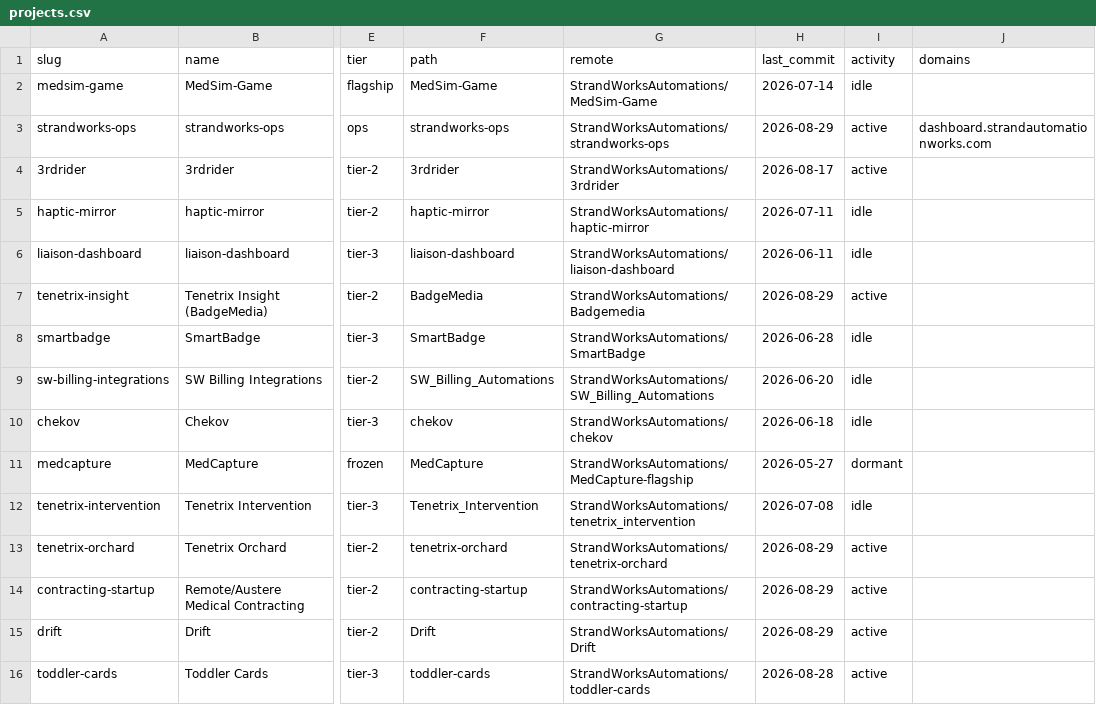
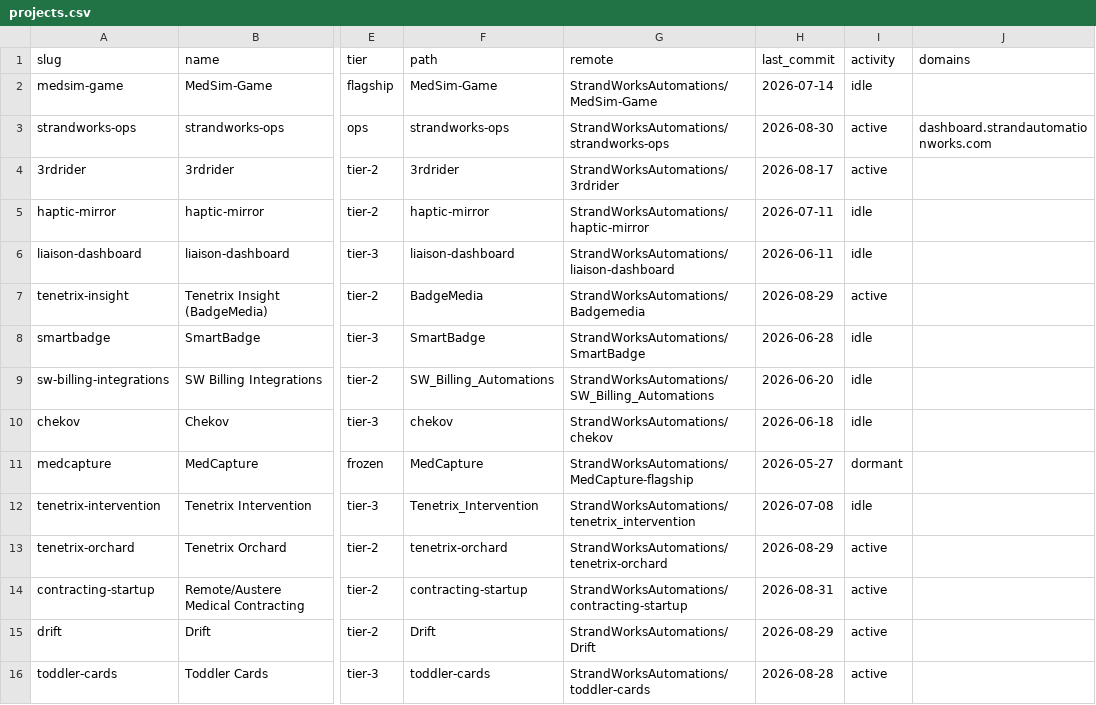
Before and after one commit to StrandWorksAutomations/strandworks-ops, a CSV file: registers/projects.csv, drawn as a sheet; only a part is shown, gaps mark what is left out; the diff names each change by its address in the sheet, - before the commit and + after, or states it on an @@ line.

```diff
--- a/registers/projects.csv
+++ b/registers/projects.csv
-H3 (last_commit): 2026-08-29
+H3 (last_commit): 2026-08-30
-H14 (last_commit): 2026-08-29
+H14 (last_commit): 2026-08-31
```
Also changed, not shown: registers/calendar.csv, 1 other file.
